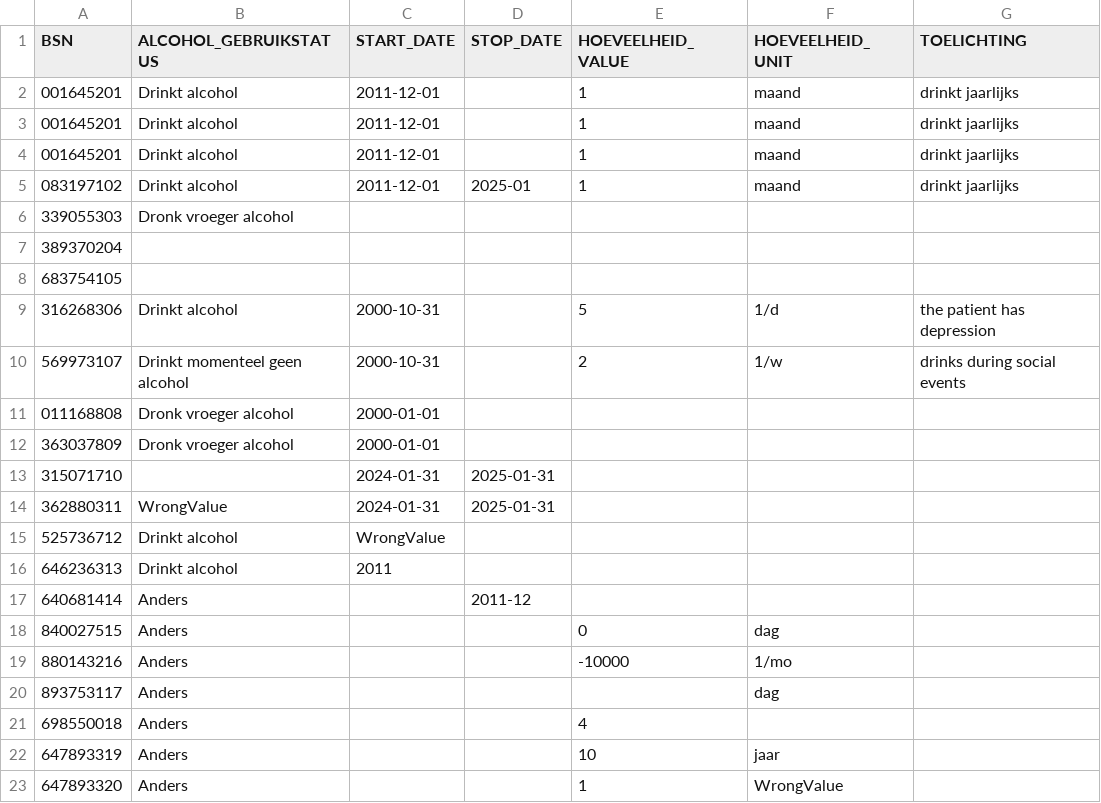
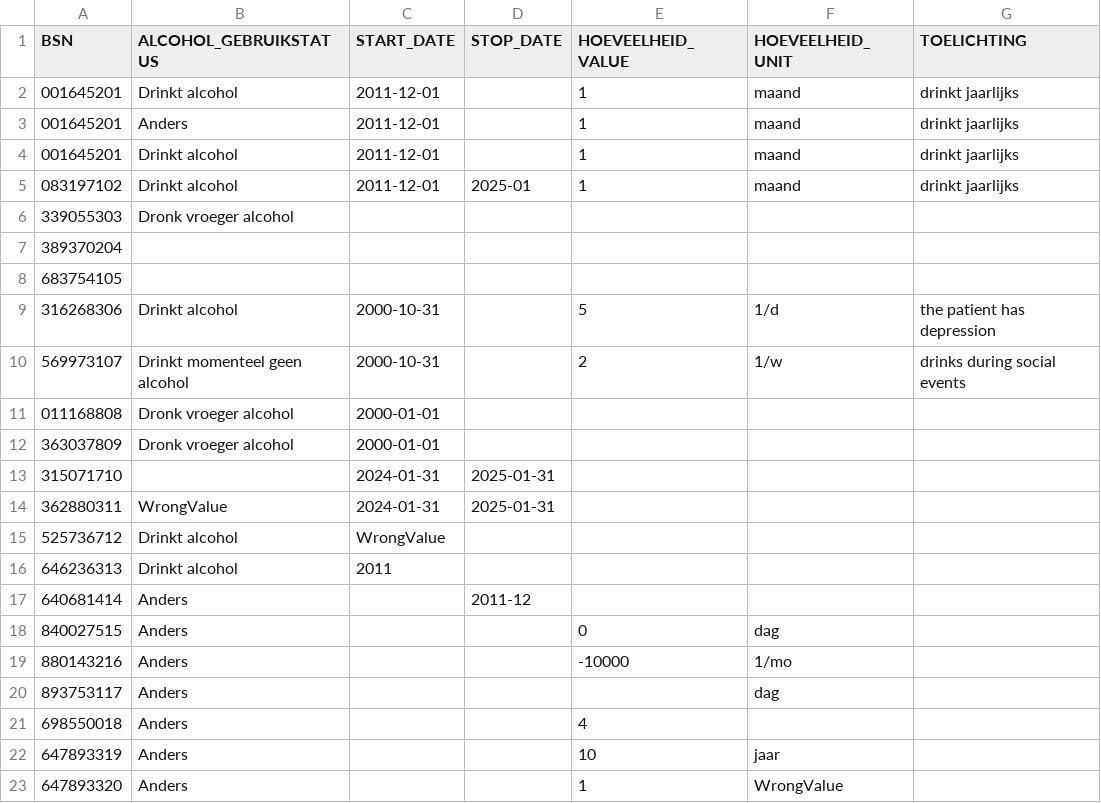
Before and after one commit to MaastrichtUniversity/docker-health, a CSV file: data/test-demo-data/csv/alcohol_gebruik_2023.csv, drawn as a sheet; only a part is shown; the diff names each change by its address in the sheet, - before the commit and + after, or states it on an @@ line.

```diff
--- a/data/test-demo-data/csv/alcohol_gebruik_2023.csv
+++ b/data/test-demo-data/csv/alcohol_gebruik_2023.csv
-B3 (ALCOHOL_GEBRUIKSTATUS): Drinkt alcohol
+B3 (ALCOHOL_GEBRUIKSTATUS): Anders
```
Also changed, not shown: data/test-demo-data/csv/alcohol_gebruik_2017.csv.
